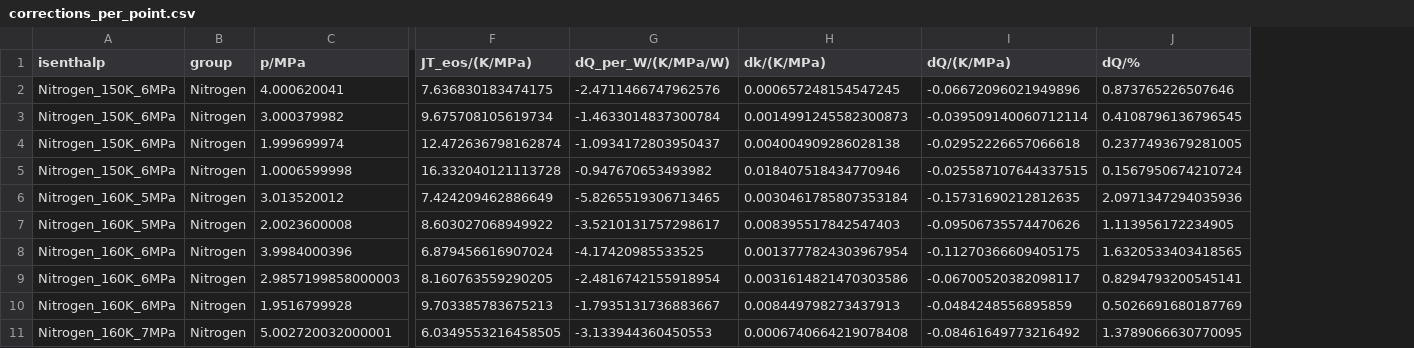
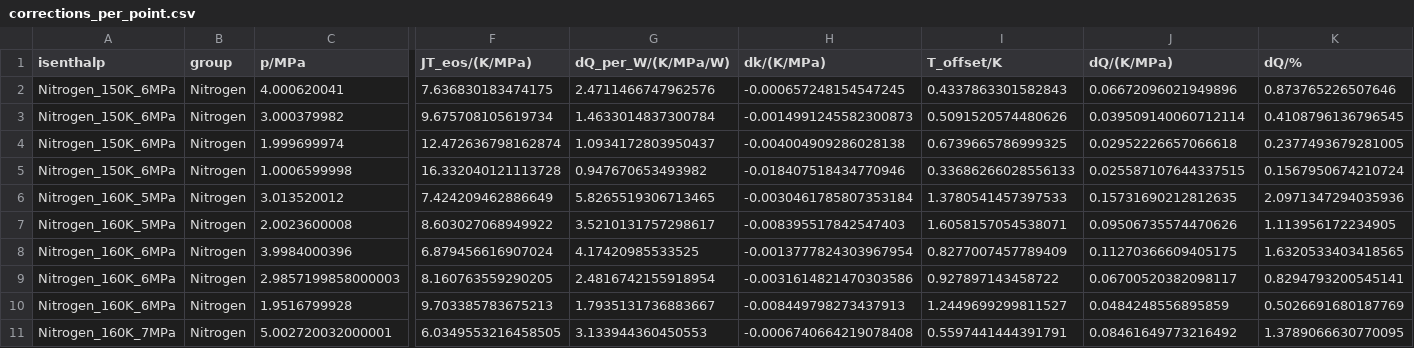
Before and after one commit to jaktk/cryo-jt, a CSV file: data/derived_data/jt_coeffs/corrections_per_point.csv, drawn as a sheet; only a part is shown, gaps mark what is left out; addresses are those after the commit; the diff covers the shown part only; the diff names each change by its address in the sheet, - before the commit and + after, or states it on an @@ line.

```diff
--- a/data/derived_data/jt_coeffs/corrections_per_point.csv
+++ b/data/derived_data/jt_coeffs/corrections_per_point.csv
+column I (T_offset/K), rows 2-11: 0.4337863301582843 | 0.5091520574480626 | 0.6739665786999325 | 0.33686266028556133 | 1.3780541457397533 | 1.6058157054538071 | 0.8277007457789409 | 0.927897143458722 | 1.2449699299811527 | 0.5597441444391791
-G2 (dQ_per_W/(K/MPa/W)): -2.4711466747962576
+G2 (dQ_per_W/(K/MPa/W)): 2.4711466747962576
-H2 (dk/(K/MPa)): 0.000657248154547245
+H2 (dk/(K/MPa)): -0.000657248154547245
-J2 (dQ/(K/MPa)): -0.06672096021949896
+J2 (dQ/(K/MPa)): 0.06672096021949896
-G3 (dQ_per_W/(K/MPa/W)): -1.4633014837300784
+G3 (dQ_per_W/(K/MPa/W)): 1.4633014837300784
-H3 (dk/(K/MPa)): 0.0014991245582300873
+H3 (dk/(K/MPa)): -0.0014991245582300873
-J3 (dQ/(K/MPa)): -0.039509140060712114
+J3 (dQ/(K/MPa)): 0.039509140060712114
-G4 (dQ_per_W/(K/MPa/W)): -1.0934172803950437
+G4 (dQ_per_W/(K/MPa/W)): 1.0934172803950437
-H4 (dk/(K/MPa)): 0.004004909286028138
+H4 (dk/(K/MPa)): -0.004004909286028138
-J4 (dQ/(K/MPa)): -0.02952226657066618
+J4 (dQ/(K/MPa)): 0.02952226657066618
-G5 (dQ_per_W/(K/MPa/W)): -0.947670653493982
+G5 (dQ_per_W/(K/MPa/W)): 0.947670653493982
-H5 (dk/(K/MPa)): 0.018407518434770946
+H5 (dk/(K/MPa)): -0.018407518434770946
-J5 (dQ/(K/MPa)): -0.025587107644337515
+J5 (dQ/(K/MPa)): 0.025587107644337515
-G6 (dQ_per_W/(K/MPa/W)): -5.8265519306713465
+G6 (dQ_per_W/(K/MPa/W)): 5.8265519306713465
-H6 (dk/(K/MPa)): 0.0030461785807353184
+H6 (dk/(K/MPa)): -0.0030461785807353184
-J6 (dQ/(K/MPa)): -0.15731690212812635
+J6 (dQ/(K/MPa)): 0.15731690212812635
-G7 (dQ_per_W/(K/MPa/W)): -3.5210131757298617
+G7 (dQ_per_W/(K/MPa/W)): 3.5210131757298617
-H7 (dk/(K/MPa)): 0.008395517842547403
+H7 (dk/(K/MPa)): -0.008395517842547403
-J7 (dQ/(K/MPa)): -0.09506735574470626
+J7 (dQ/(K/MPa)): 0.09506735574470626
-G8 (dQ_per_W/(K/MPa/W)): -4.17420985533525
+G8 (dQ_per_W/(K/MPa/W)): 4.17420985533525
-H8 (dk/(K/MPa)): 0.0013777824303967954
+H8 (dk/(K/MPa)): -0.0013777824303967954
-J8 (dQ/(K/MPa)): -0.11270366609405175
+J8 (dQ/(K/MPa)): 0.11270366609405175
-G9 (dQ_per_W/(K/MPa/W)): -2.4816742155918954
+G9 (dQ_per_W/(K/MPa/W)): 2.4816742155918954
-H9 (dk/(K/MPa)): 0.0031614821470303586
+H9 (dk/(K/MPa)): -0.0031614821470303586
-J9 (dQ/(K/MPa)): -0.06700520382098117
+J9 (dQ/(K/MPa)): 0.06700520382098117
-G10 (dQ_per_W/(K/MPa/W)): -1.7935131736883667
+G10 (dQ_per_W/(K/MPa/W)): 1.7935131736883667
-H10 (dk/(K/MPa)): 0.008449798273437913
+H10 (dk/(K/MPa)): -0.008449798273437913
-J10 (dQ/(K/MPa)): -0.0484248556895859
+J10 (dQ/(K/MPa)): 0.0484248556895859
-G11 (dQ_per_W/(K/MPa/W)): -3.133944360450553
+G11 (dQ_per_W/(K/MPa/W)): 3.133944360450553
-H11 (dk/(K/MPa)): 0.0006740664219078408
+H11 (dk/(K/MPa)): -0.0006740664219078408
-J11 (dQ/(K/MPa)): -0.08461649773216492
+J11 (dQ/(K/MPa)): 0.08461649773216492
```
Also changed, not shown: 156 edited cells elsewhere in this file, data/derived_data/jt_coeffs/corrections_summary.csv, data/metadata/codebook.csv, 10 other files.
